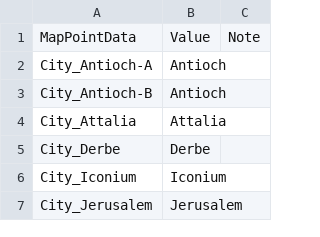
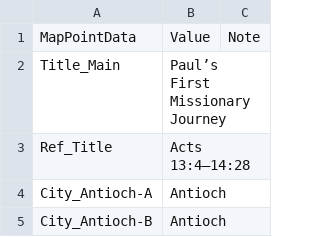
Before and after one commit to sillsdevarchive/ptxplus, a CSV file: resources/lib_maps/m08a-data.csv, drawn as a sheet; only a part is shown; the shorter side is filled out with more unchanged rows.

```diff
--- a/resources/lib_maps/m08a-data.csv
+++ b/resources/lib_maps/m08a-data.csv
@@ -1,2 +1,4 @@
 "MapPointData","Value","Note"
+"Title_Main","Paul’s First Missionary Journey",
+"Ref_Title","Acts 13:4–14:28",
 "City_Antioch-A","Antioch",
```
Also changed, not shown: resources/lib_maps/m08b-data.csv, 23 other files.
